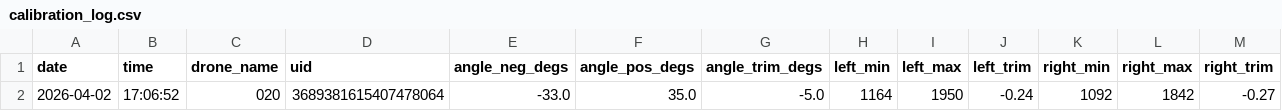
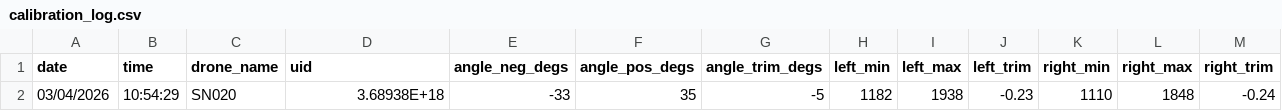
Before and after one commit to WrightAirborneComputing/MantaCalibrationRig, a CSV file: calibration_log.csv, drawn as a sheet; removed rows and columns are numbered as before the commit, all else as after; the diff names each change by its address in the sheet, - before the commit and + after, or states it on an @@ line.

```diff
--- a/calibration_log.csv
+++ b/calibration_log.csv
-row 2: 2026-04-02 | 17:06:52 | 020 | 3689381615407478064 | -33.0 | 35.0 | -5.0 | 1164 | 1950 | -0.24 | 1092 | 1842 | -0.27
+row 2: 03/04/2026 | 10:54:29 | SN020 | 3.68938E+18 | -33 | 35 | -5 | 1182 | 1938 | -0.23 | 1110 | 1848 | -0.24
```
Also changed, not shown: 2 other files.
